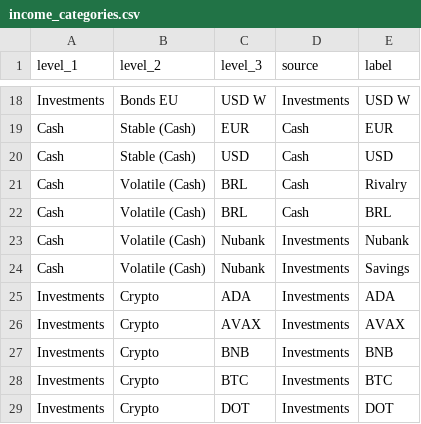
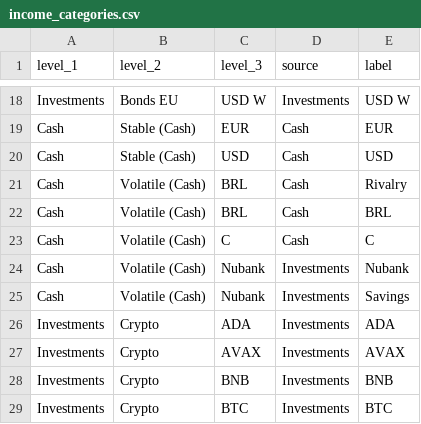
Before and after one commit to PedroDoniniLinan/FDW, a CSV file: fdw_dbt/seeds/transactions/income_categories.csv, drawn as a sheet; only a part is shown, gaps mark what is left out; the shorter side is filled out with more unchanged rows; the diff names each change by its address in the sheet, - before the commit and + after, or states it on an @@ line.

```diff
--- a/fdw_dbt/seeds/transactions/income_categories.csv
+++ b/fdw_dbt/seeds/transactions/income_categories.csv
+row 23: Cash | Volatile (Cash) | C | Cash | C
```
Also changed, not shown: fdw_dbt/seeds/balances/asset_simulated_allocations.csv, fdw_dbt/seeds/balances/simulated_allocations.csv, 2 other files.
